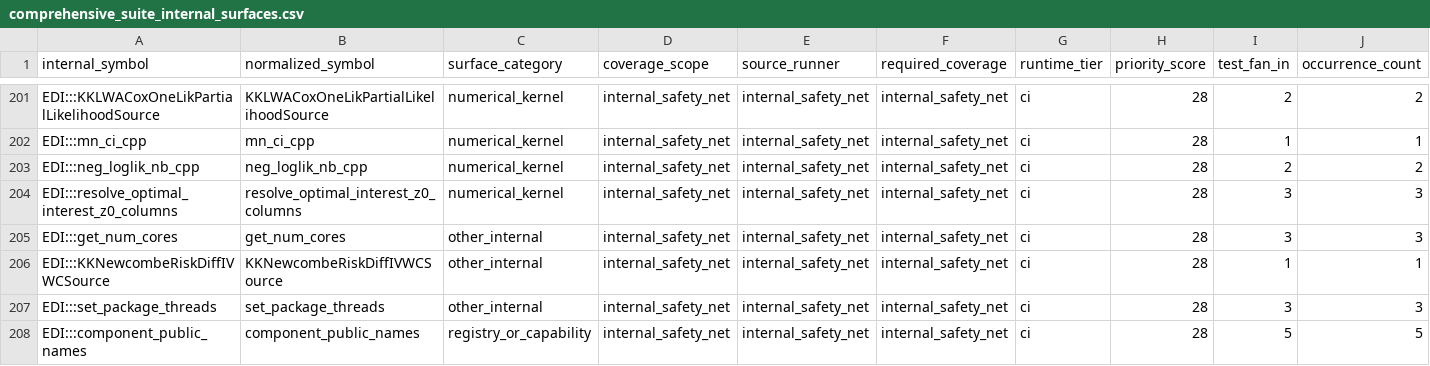
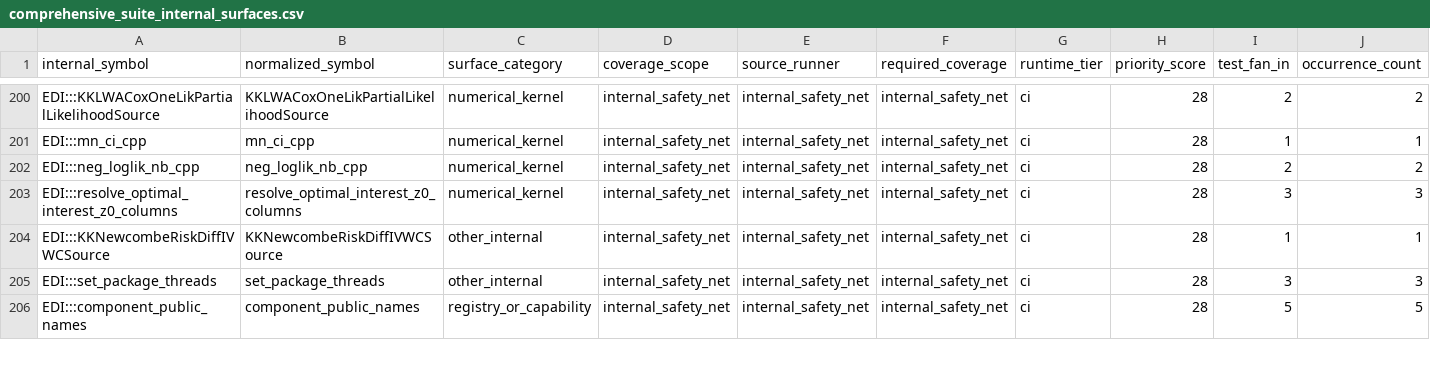
Before and after one commit to kapelner/EDI, a CSV file: R/package_tests/comprehensive_suite_internal_surfaces.csv, drawn as a sheet; only a part is shown, gaps mark what is left out; removed rows and columns are numbered as before the commit, all else as after; rows hold the shown columns only; the diff covers the shown part only; the diff names each change by its address in the sheet, - before the commit and + after, or states it on an @@ line.

Commit message:
pre-push: auto-regenerate drifted package_tests CSVs

```diff
--- a/R/package_tests/comprehensive_suite_internal_surfaces.csv
+++ b/R/package_tests/comprehensive_suite_internal_surfaces.csv
-row 205: EDI:::get_num_cores | get_num_cores | other_internal | internal_safety_net | internal_safety_net | internal_safety_net | ci | 28 | 3 | 3
```
Also changed, not shown: 3 added rows and 2 removed rows elsewhere in this file, 1 other file.
